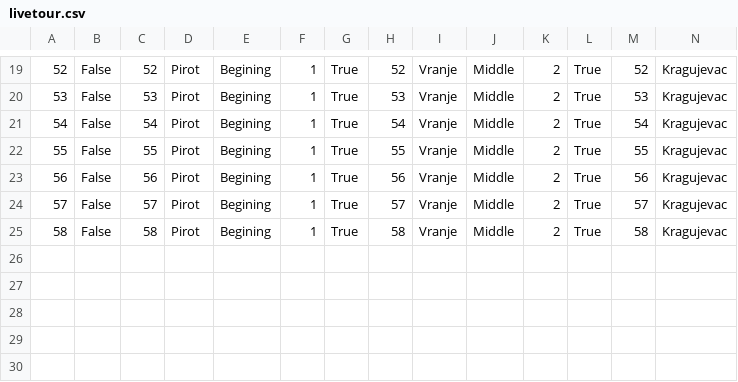
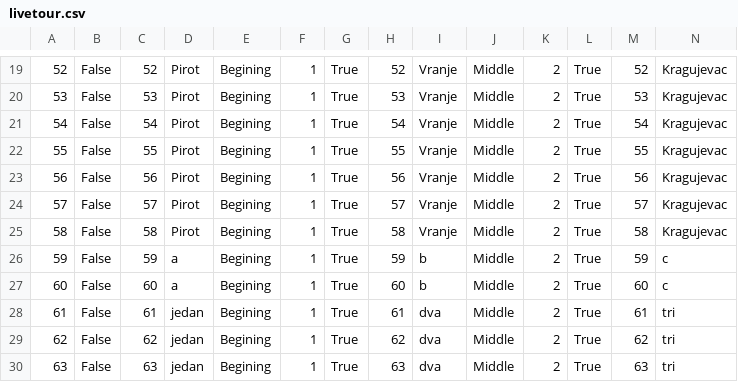
Before and after one commit to marija-djurdjevic/Booking, a CSV file: Resources/Data/livetour.csv, drawn as a sheet; only a part is shown, gaps mark what is left out; rows hold the shown columns only; the diff names each change by its address in the sheet, - before the commit and + after, or states it on an @@ line.

```diff
--- a/Resources/Data/livetour.csv
+++ b/Resources/Data/livetour.csv
+row 26: 59 | False | 59 | a | Begining | 1 | True | 59 | b | Middle | 2 | True | 59 | c
+row 27: 60 | False | 60 | a | Begining | 1 | True | 60 | b | Middle | 2 | True | 60 | c
+row 28: 61 | False | 61 | jedan | Begining | 1 | True | 61 | dva | Middle | 2 | True | 61 | tri
+row 29: 62 | False | 62 | jedan | Begining | 1 | True | 62 | dva | Middle | 2 | True | 62 | tri
+row 30: 63 | False | 63 | jedan | Begining | 1 | True | 63 | dva | Middle | 2 | True | 63 | tri
```
Also changed, not shown: Resources/Data/keyPoints.csv, Resources/Data/reservationChangeRequests.csv, 11 other files.
